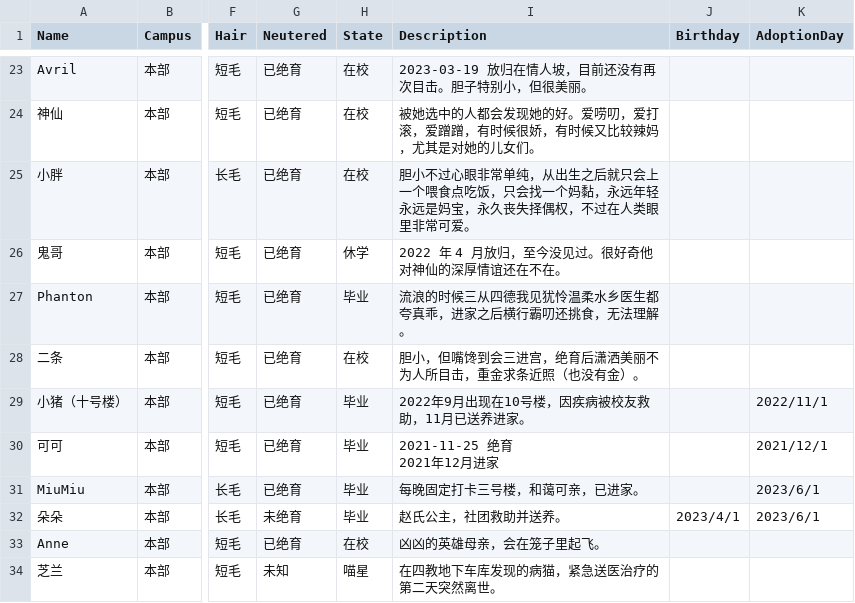
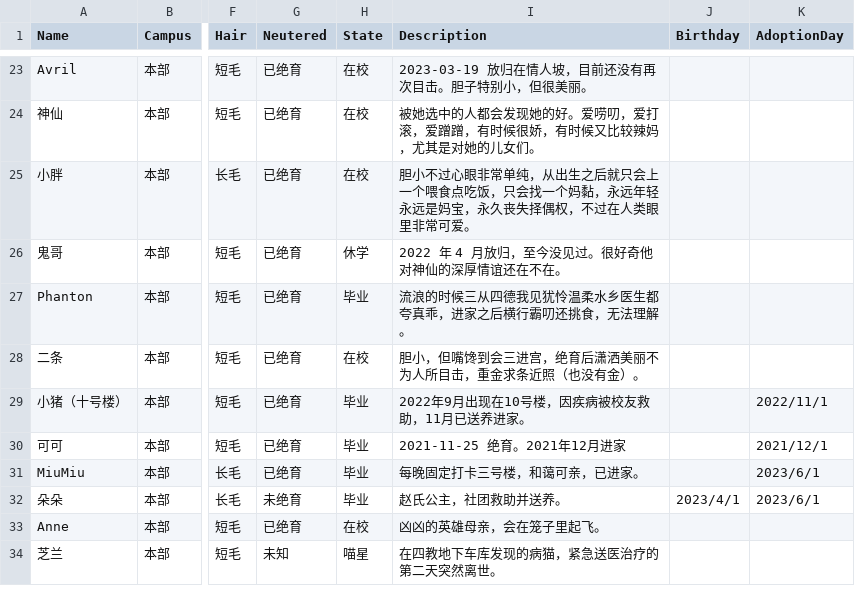
Before and after one commit to KelvinQiu802/bjut-cats, a CSV file: data/BJUT-CATS-cats.csv, drawn as a sheet; only a part is shown, gaps mark what is left out; ↵ is a line break in a cell; the diff names each change by its address in the sheet, - before the commit and + after, or states it on an @@ line.

Commit message:
fix: delete \n

```diff
--- a/data/BJUT-CATS-cats.csv
+++ b/data/BJUT-CATS-cats.csv
-I30 (Description): 2021-11-25 绝育 ↵ 2021年12月进家
+I30 (Description): 2021-11-25 绝育。2021年12月进家
```
